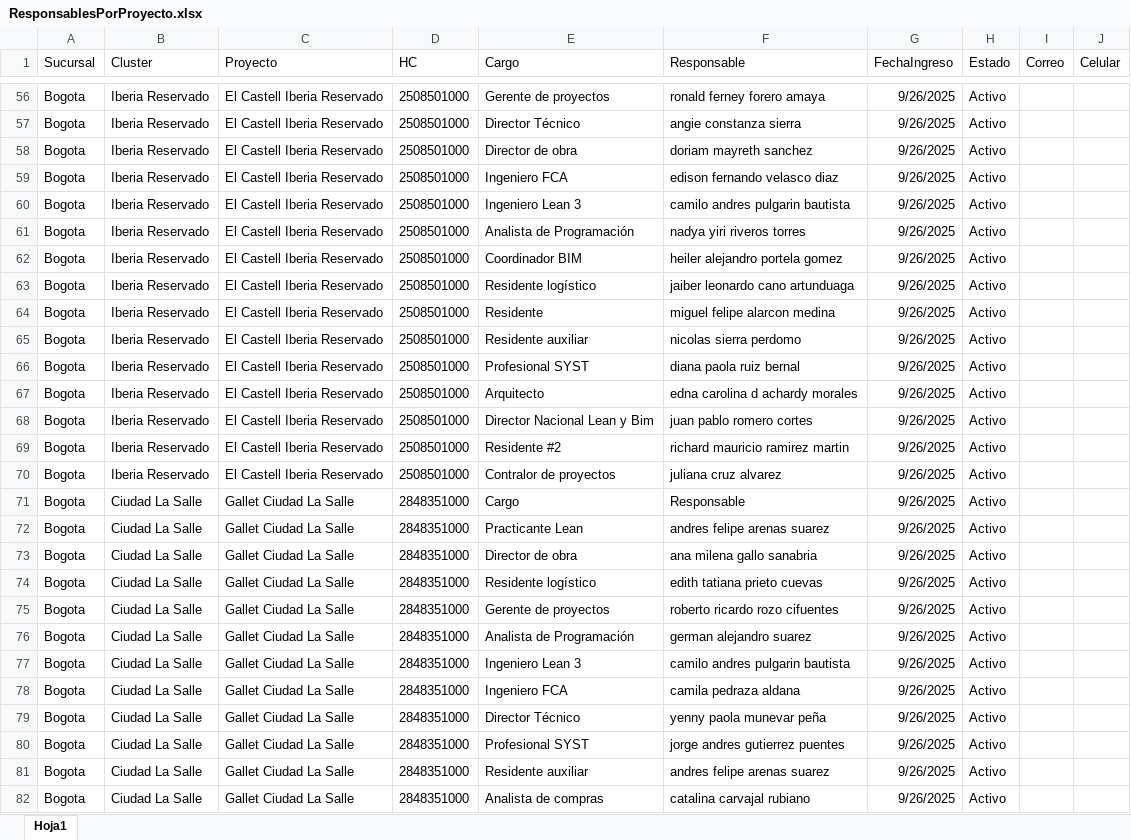
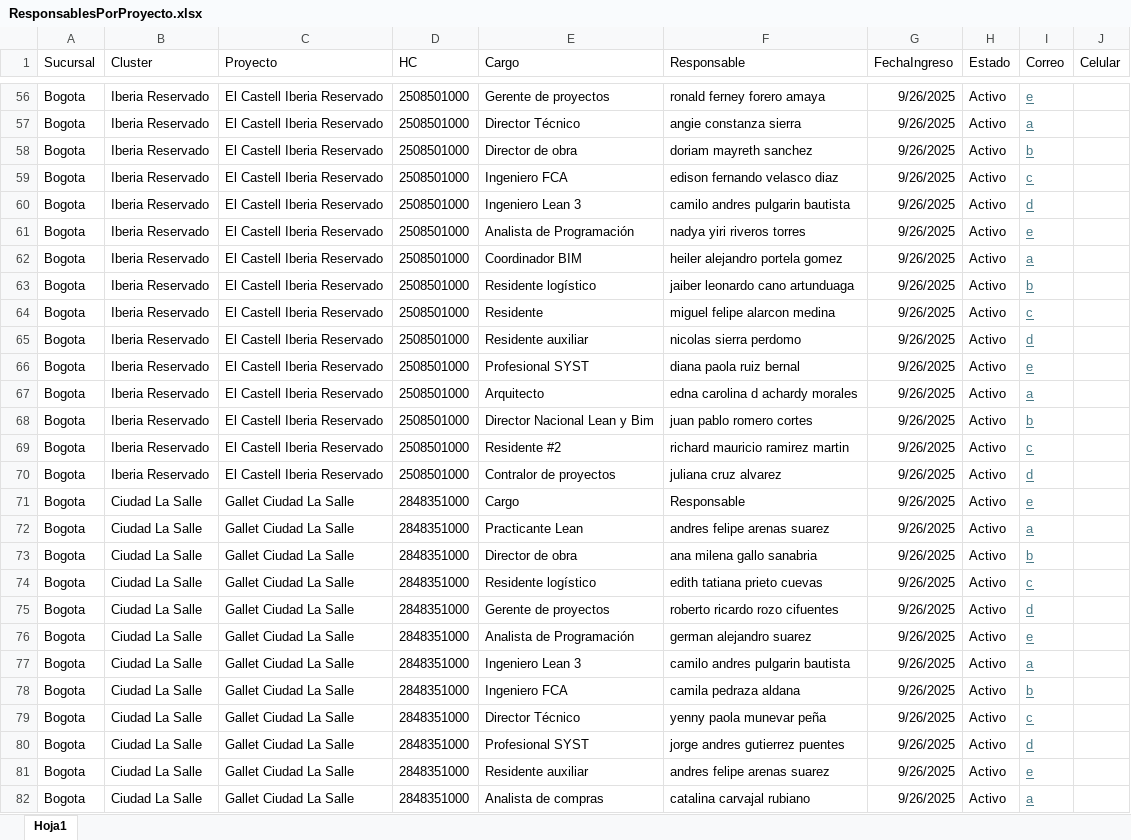
Before and after one commit to bautistapulgarin/Responsables-streamlit, an Excel workbook: data/ResponsablesPorProyecto.xlsx, sheet Hoja1, drawn as a sheet; only a part is shown, gaps mark what is left out; values as stored, in another font and other column widths than the file's, no borders; the diff covers the shown part only; the diff names each change by its address in the sheet, - before the commit and + after, or states it on an @@ line.

```diff
--- a/data/ResponsablesPorProyecto.xlsx (sheet Hoja1)
+++ b/data/ResponsablesPorProyecto.xlsx (sheet Hoja1)
-I56 (Correo): (empty)
+I56 (Correo): e
-I57 (Correo): (empty)
+I57 (Correo): a
-I58 (Correo): (empty)
+I58 (Correo): b
-I59 (Correo): (empty)
+I59 (Correo): c
-I60 (Correo): (empty)
+I60 (Correo): d
-I61 (Correo): (empty)
+I61 (Correo): e
-I62 (Correo): (empty)
+I62 (Correo): a
-I63 (Correo): (empty)
+I63 (Correo): b
-I64 (Correo): (empty)
+I64 (Correo): c
-I65 (Correo): (empty)
+I65 (Correo): d
-I66 (Correo): (empty)
+I66 (Correo): e
-I67 (Correo): (empty)
+I67 (Correo): a
-I68 (Correo): (empty)
+I68 (Correo): b
-I69 (Correo): (empty)
+I69 (Correo): c
-I70 (Correo): (empty)
+I70 (Correo): d
-I71 (Correo): (empty)
+I71 (Correo): e
-I72 (Correo): (empty)
+I72 (Correo): a
-I73 (Correo): (empty)
+I73 (Correo): b
-I74 (Correo): (empty)
+I74 (Correo): c
-I75 (Correo): (empty)
+I75 (Correo): d
-I76 (Correo): (empty)
+I76 (Correo): e
-I77 (Correo): (empty)
+I77 (Correo): a
-I78 (Correo): (empty)
+I78 (Correo): b
-I79 (Correo): (empty)
+I79 (Correo): c
-I80 (Correo): (empty)
+I80 (Correo): d
-I81 (Correo): (empty)
+I81 (Correo): e
-I82 (Correo): (empty)
+I82 (Correo): a
```
Also changed, not shown: 63 edited cells elsewhere in this sheet.
